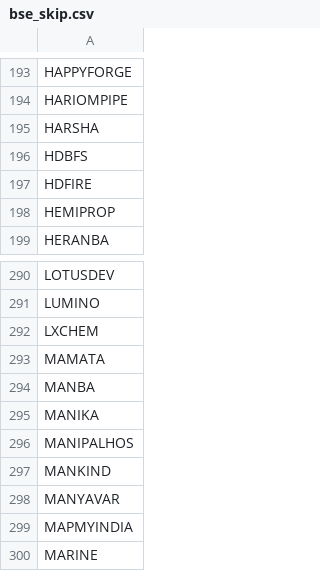
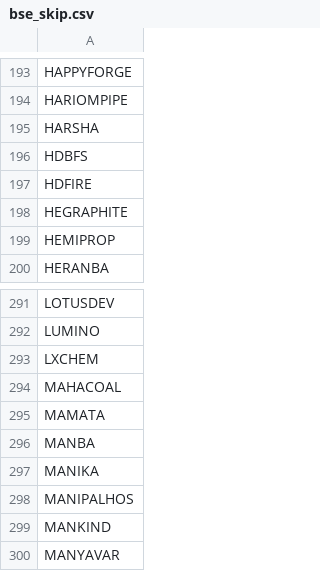
Before and after one commit to hbtipawan/scrn, a CSV file: config/bse_skip.csv, drawn as a sheet; only a part is shown, gaps mark what is left out; the shorter side is filled out with more unchanged rows.

```diff
--- a/config/bse_skip.csv
+++ b/config/bse_skip.csv
@@ -197,2 +197,3 @@ HDBFS
 HDFIRE
+HEGRAPHITE
 HEMIPROP
@@ -292,2 +293,3 @@ LUMINO
 LXCHEM
+MAHACOAL
 MAMATA
```
Also changed, not shown: config/mcap_nse.csv, 10 other files.
